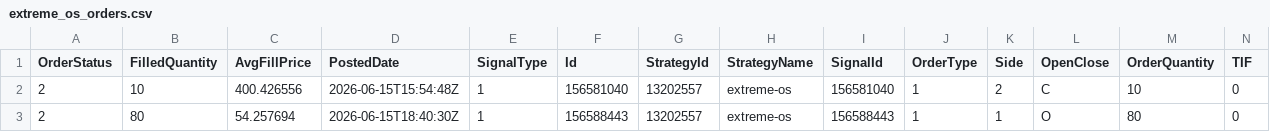
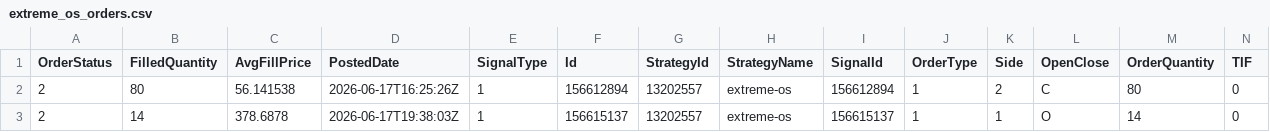
Before and after one commit to uyenl99/extreme-dashboard, a CSV file: data/extreme_os_orders.csv, drawn as a sheet; only a part is shown; removed rows and columns are numbered as before the commit, all else as after; rows hold the shown columns only; the diff names each change by its address in the sheet, - before the commit and + after, or states it on an @@ line.

```diff
--- a/data/extreme_os_orders.csv
+++ b/data/extreme_os_orders.csv
-row 2: 2 | 10 | 400.426556 | 2026-06-15T15:54:48Z | 1 | 156581040 | 13202557 | extreme-os | 156581040 | 1 | 2 | C | 10 | 0
-C2 (AvgFillPrice): 54.257694
+C2 (AvgFillPrice): 56.141538
-D2 (PostedDate): 2026-06-15T18:40:30Z
+D2 (PostedDate): 2026-06-17T16:25:26Z
-F2 (Id): 156588443
+F2 (Id): 156612894
-I2 (SignalId): 156588443
+I2 (SignalId): 156612894
-K2 (Side): 1
+K2 (Side): 2
-L2 (OpenClose): O
+L2 (OpenClose): C
+row 3: 2 | 14 | 378.6878 | 2026-06-17T19:38:03Z | 1 | 156615137 | 13202557 | extreme-os | 156615137 | 1 | 1 | O | 14 | 0
```
Also changed, not shown: data/extreme_os_open.csv, 7 other files.
